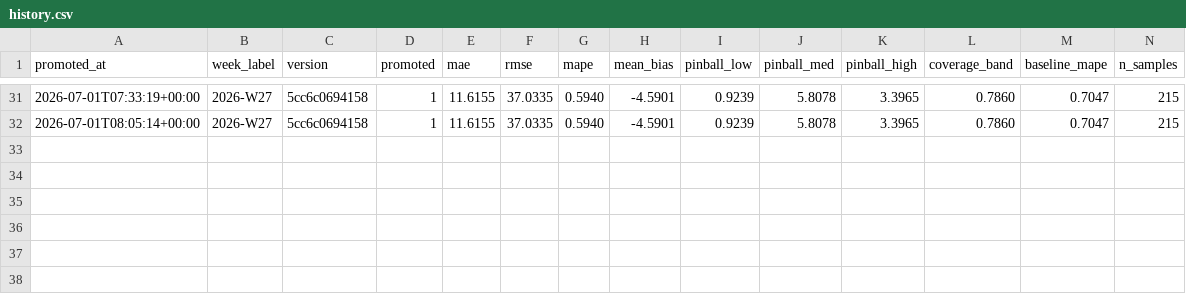
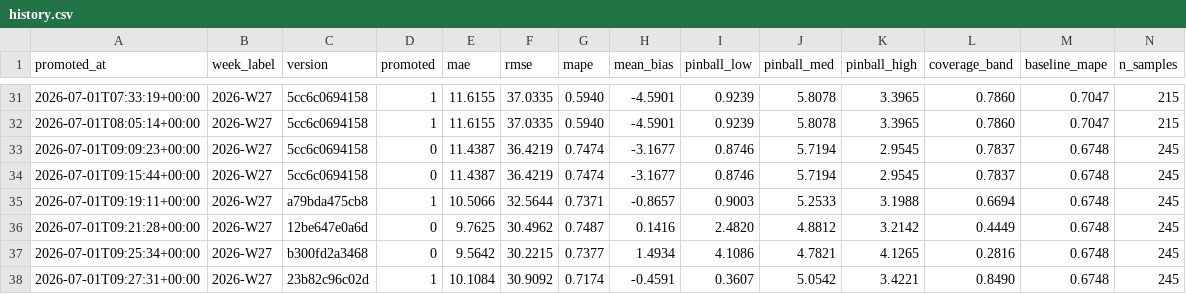
Before and after one commit to SKOHscripts/sumup_auto_report, a CSV file: stocks/models/history.csv, drawn as a sheet; only a part is shown, gaps mark what is left out; rows hold the shown columns only; the diff names each change by its address in the sheet, - before the commit and + after, or states it on an @@ line.

```diff
--- a/stocks/models/history.csv
+++ b/stocks/models/history.csv
+row 33: 2026-07-01T09:09:23+00:00 | 2026-W27 | 5cc6c0694158 | 0 | 11.4387 | 36.4219 | 0.7474 | -3.1677 | 0.8746 | 5.7194 | 2.9545 | 0.7837 | 0.6748 | 245
+row 34: 2026-07-01T09:15:44+00:00 | 2026-W27 | 5cc6c0694158 | 0 | 11.4387 | 36.4219 | 0.7474 | -3.1677 | 0.8746 | 5.7194 | 2.9545 | 0.7837 | 0.6748 | 245
+row 35: 2026-07-01T09:19:11+00:00 | 2026-W27 | a79bda475cb8 | 1 | 10.5066 | 32.5644 | 0.7371 | -0.8657 | 0.9003 | 5.2533 | 3.1988 | 0.6694 | 0.6748 | 245
+row 36: 2026-07-01T09:21:28+00:00 | 2026-W27 | 12be647e0a6d | 0 | 9.7625 | 30.4962 | 0.7487 | 0.1416 | 2.4820 | 4.8812 | 3.2142 | 0.4449 | 0.6748 | 245
+row 37: 2026-07-01T09:25:34+00:00 | 2026-W27 | b300fd2a3468 | 0 | 9.5642 | 30.2215 | 0.7377 | 1.4934 | 4.1086 | 4.7821 | 4.1265 | 0.2816 | 0.6748 | 245
+row 38: 2026-07-01T09:27:31+00:00 | 2026-W27 | 23b82c96c02d | 1 | 10.1084 | 30.9092 | 0.7174 | -0.4591 | 0.3607 | 5.0542 | 3.4221 | 0.8490 | 0.6748 | 245
```
Also changed, not shown: 1 other file.
